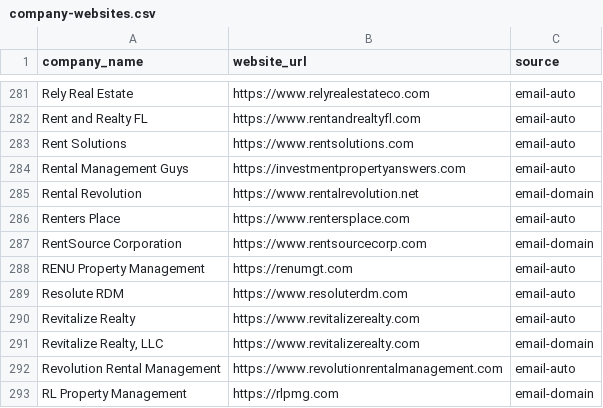
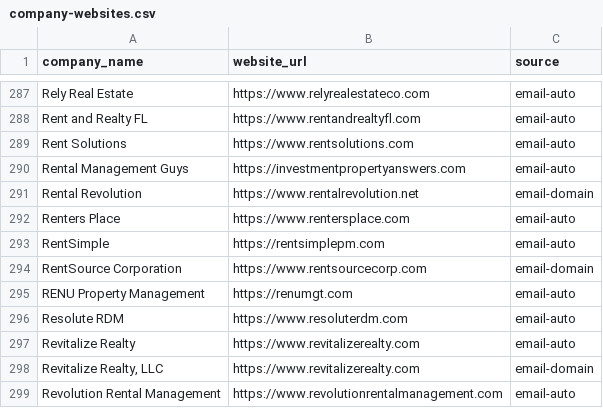
Before and after one commit to pslohmann/peterlohmann-website, a CSV file: data/company-websites.csv, drawn as a sheet; only a part is shown, gaps mark what is left out; the shorter side is filled out with more unchanged rows; the diff covers the shown part only.

```diff
--- a/data/company-websites.csv
+++ b/data/company-websites.csv
@@ -286,2 +292,3 @@ Rental Revolution,https://www.rentalrevolution.net,email-domain
 Renters Place,https://www.rentersplace.com,email-auto
+RentSimple,https://rentsimplepm.com,email-auto
 RentSource Corporation,https://www.rentsourcecorp.com,email-domain
```
Also changed, not shown: 6 added rows elsewhere in this file, 5 other files.
